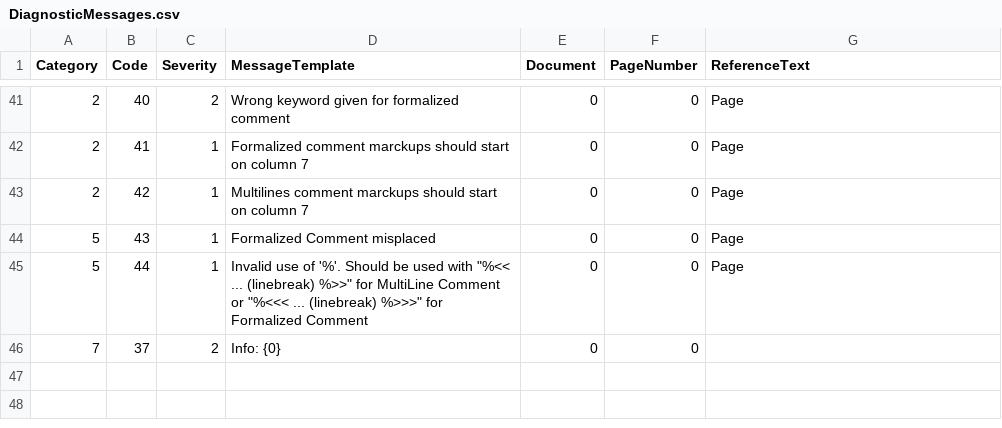
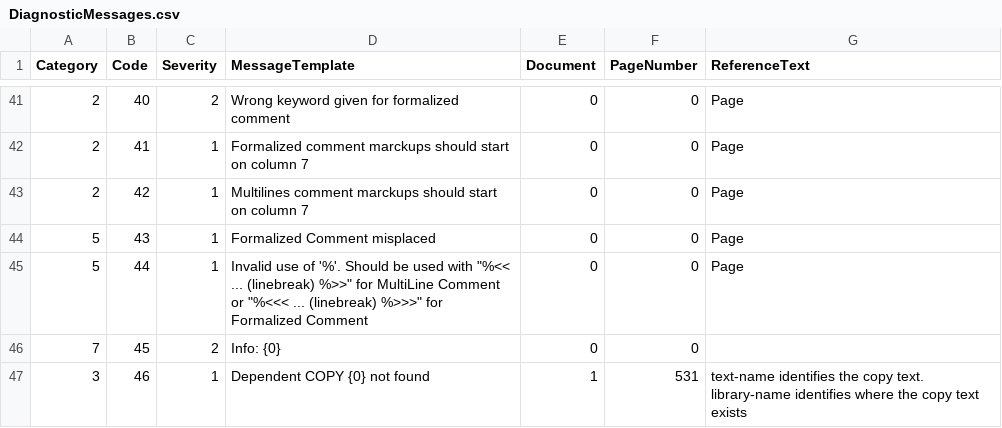
Before and after one commit to TypeCobolTeam/TypeCobol, a CSV file: TypeCobol/Compiler/Diagnostics/Resources/DiagnosticMessages.csv, drawn as a sheet; only a part is shown, gaps mark what is left out.

Commit message:
WI #1808 Add diagnostic for missing dependent copies

```diff
--- a/TypeCobol/Compiler/Diagnostics/Resources/DiagnosticMessages.csv
+++ b/TypeCobol/Compiler/Diagnostics/Resources/DiagnosticMessages.csv
@@ -45,2 +45,3 @@ Category;Code;Severity;MessageTemplate;Document;PageNumber;ReferenceText
 5;44;1;Invalid use of '%'. Should be used with "%<< ... (linebreak) %>>" for MultiLine Comment or "%<<< ... (linebreak) %>>>" for Formalized Comment;0;0;Page
-7;37;2;Info: {0};0;0;
+7;45;2;Info: {0};0;0;
+3;46;1;Dependent COPY {0} not found;1;531;text-name identifies the copy text. library-name identifies where the copy text exists
```
Also changed, not shown: 6 other files.
